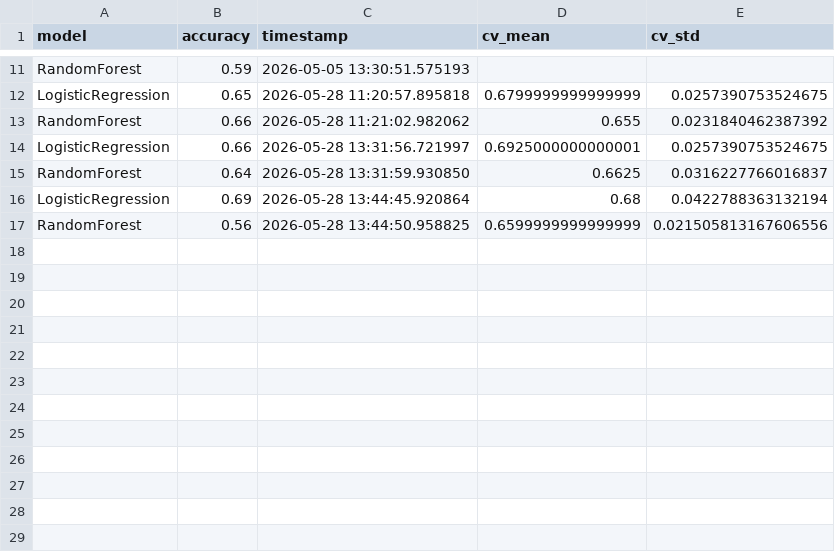
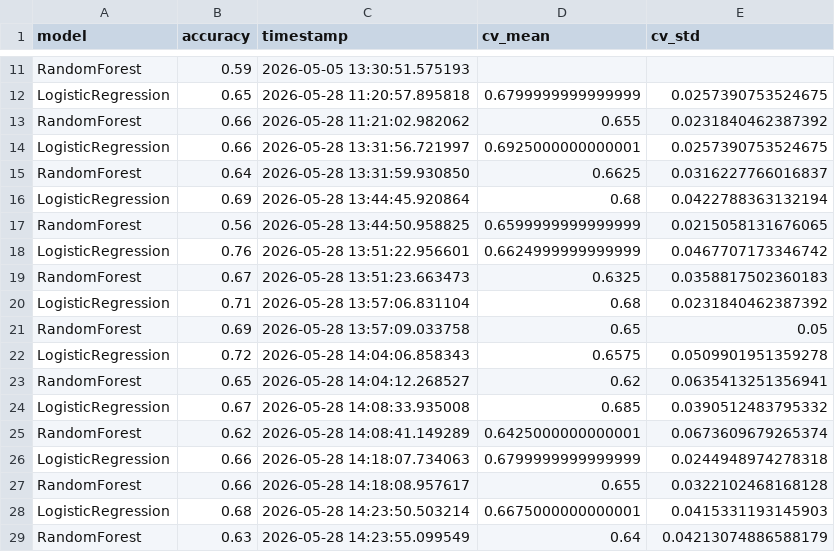
Before and after one commit to damianvarga/ML-Model-Evaluator, a CSV file: experiments.csv, drawn as a sheet; only a part is shown, gaps mark what is left out.

```diff
--- a/experiments.csv
+++ b/experiments.csv
@@ -16,2 +16,14 @@ RandomForest,0.64,2026-05-28 13:31:59.930850,0.6625,0.0316227766016837
 LogisticRegression,0.69,2026-05-28 13:44:45.920864,0.68,0.0422788363132194
-RandomForest,0.56,2026-05-28 13:44:50.958825,0.6599999999999999,0.021505813167606556
+RandomForest,0.56,2026-05-28 13:44:50.958825,0.6599999999999999,0.0215058131676065
+LogisticRegression,0.76,2026-05-28 13:51:22.956601,0.6624999999999999,0.0467707173346742
+RandomForest,0.67,2026-05-28 13:51:23.663473,0.6325,0.0358817502360183
+LogisticRegression,0.71,2026-05-28 13:57:06.831104,0.68,0.0231840462387392
+RandomForest,0.69,2026-05-28 13:57:09.033758,0.65,0.05
+LogisticRegression,0.72,2026-05-28 14:04:06.858343,0.6575,0.0509901951359278
+RandomForest,0.65,2026-05-28 14:04:12.268527,0.62,0.0635413251356941
+LogisticRegression,0.67,2026-05-28 14:08:33.935008,0.685,0.0390512483795332
+RandomForest,0.62,2026-05-28 14:08:41.149289,0.6425000000000001,0.0673609679265374
+LogisticRegression,0.66,2026-05-28 14:18:07.734063,0.6799999999999999,0.0244948974278318
+RandomForest,0.66,2026-05-28 14:18:08.957617,0.655,0.0322102468168128
+LogisticRegression,0.68,2026-05-28 14:23:50.503214,0.6675000000000001,0.0415331193145903
+RandomForest,0.63,2026-05-28 14:23:55.099549,0.64,0.04213074886588179
```
Also changed, not shown: 2 other files.
